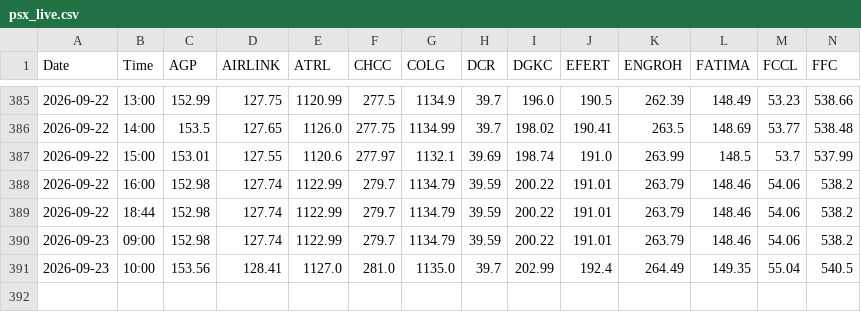
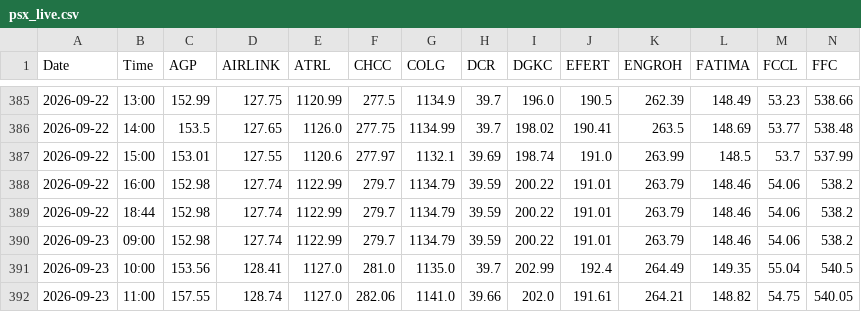
Before and after one commit to anasellahikhan/psx-tracker, a CSV file: psx_live.csv, drawn as a sheet; only a part is shown, gaps mark what is left out; rows hold the shown columns only; the diff names each change by its address in the sheet, - before the commit and + after, or states it on an @@ line.

```diff
--- a/psx_live.csv
+++ b/psx_live.csv
+row 392: 2026-09-23 | 11:00 | 157.55 | 128.74 | 1127.0 | 282.06 | 1141.0 | 39.66 | 202.0 | 191.61 | 264.21 | 148.82 | 54.75 | 540.05
```
